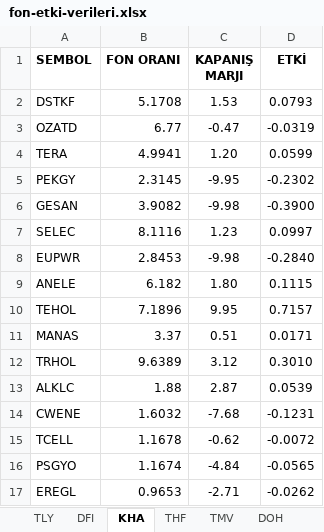
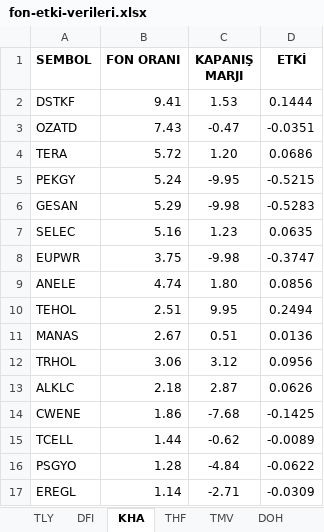
Before and after one commit to Ermana39/hoca-ile-borsa, an Excel workbook: app/fonlar/etki-analizi/_data/fon-etki-verileri.xlsx, sheet KHA, drawn as a sheet; only a part is shown; values as stored, in another font and other column widths than the file's, no borders; the diff covers the shown part only; the diff names each change by its address in the sheet, - before the commit and + after, or states it on an @@ line.

```diff
--- a/app/fonlar/etki-analizi/_data/fon-etki-verileri.xlsx (sheet KHA)
+++ b/app/fonlar/etki-analizi/_data/fon-etki-verileri.xlsx (sheet KHA)
-B2 (FON ORANI): 5.1708
+B2 (FON ORANI): 9.41
-D2 (ETKİ): 0.0793
+D2 (ETKİ): 0.1444
-B3 (FON ORANI): 6.77
+B3 (FON ORANI): 7.43
-D3 (ETKİ): -0.0319
+D3 (ETKİ): -0.0351
-B4 (FON ORANI): 4.9941
+B4 (FON ORANI): 5.72
-D4 (ETKİ): 0.0599
+D4 (ETKİ): 0.0686
-B5 (FON ORANI): 2.3145
+B5 (FON ORANI): 5.24
-D5 (ETKİ): -0.2302
+D5 (ETKİ): -0.5215
-B6 (FON ORANI): 3.9082
+B6 (FON ORANI): 5.29
-D6 (ETKİ): -0.3900
+D6 (ETKİ): -0.5283
-B7 (FON ORANI): 8.1116
+B7 (FON ORANI): 5.16
-D7 (ETKİ): 0.0997
+D7 (ETKİ): 0.0635
-B8 (FON ORANI): 2.8453
+B8 (FON ORANI): 3.75
-D8 (ETKİ): -0.2840
+D8 (ETKİ): -0.3747
-B9 (FON ORANI): 6.182
+B9 (FON ORANI): 4.74
-D9 (ETKİ): 0.1115
+D9 (ETKİ): 0.0856
-B10 (FON ORANI): 7.1896
+B10 (FON ORANI): 2.51
-D10 (ETKİ): 0.7157
+D10 (ETKİ): 0.2494
-B11 (FON ORANI): 3.37
+B11 (FON ORANI): 2.67
-D11 (ETKİ): 0.0171
+D11 (ETKİ): 0.0136
-B12 (FON ORANI): 9.6389
+B12 (FON ORANI): 3.06
-D12 (ETKİ): 0.3010
+D12 (ETKİ): 0.0956
-B13 (FON ORANI): 1.88
+B13 (FON ORANI): 2.18
-D13 (ETKİ): 0.0539
+D13 (ETKİ): 0.0626
-B14 (FON ORANI): 1.6032
+B14 (FON ORANI): 1.86
-D14 (ETKİ): -0.1231
+D14 (ETKİ): -0.1425
-B15 (FON ORANI): 1.1678
+B15 (FON ORANI): 1.44
-D15 (ETKİ): -0.0072
+D15 (ETKİ): -0.0089
-B16 (FON ORANI): 1.1674
+B16 (FON ORANI): 1.28
-D16 (ETKİ): -0.0565
+D16 (ETKİ): -0.0622
-B17 (FON ORANI): 0.9653
+B17 (FON ORANI): 1.14
-D17 (ETKİ): -0.0262
+D17 (ETKİ): -0.0309
```
Also changed, not shown: 1 added row and 63 edited cells elsewhere in this sheet, 2 other files.
